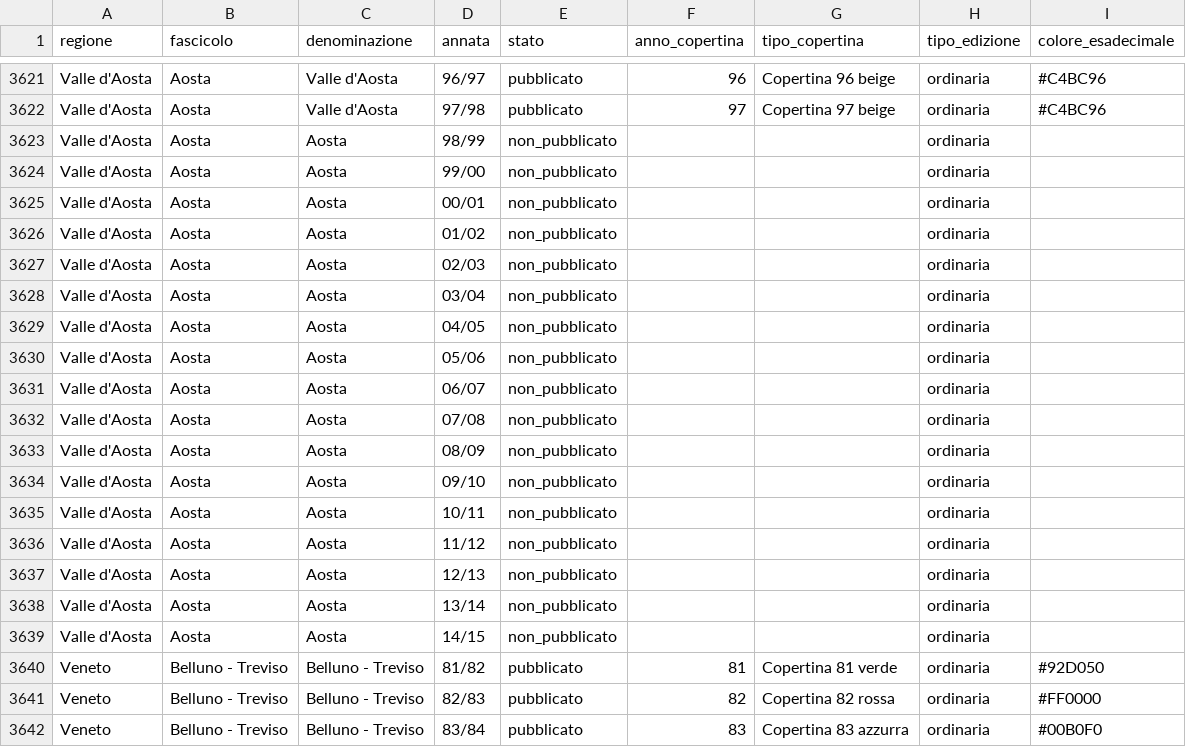
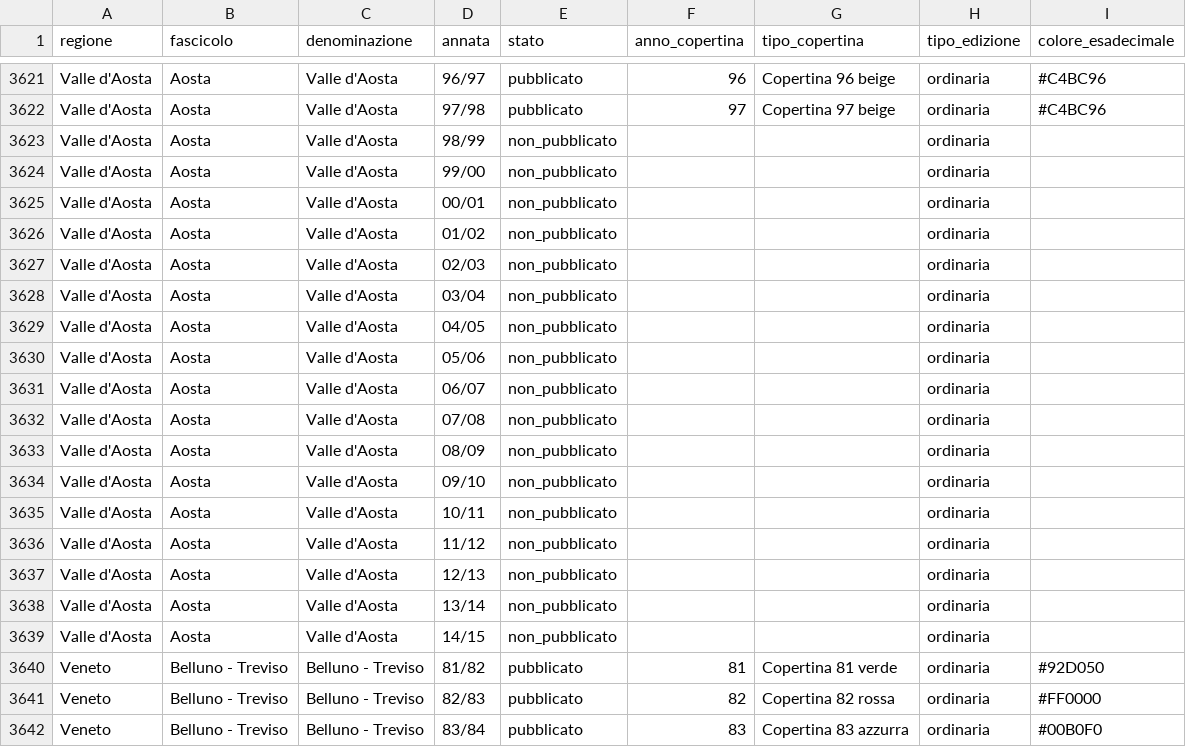
Before and after one commit to RoMu84/TuttoCitta, a CSV file: dati/fascicoli_lungo.csv, drawn as a sheet; only a part is shown, gaps mark what is left out; the diff covers the shown part only.

```diff
--- a/dati/fascicoli_lungo.csv
+++ b/dati/fascicoli_lungo.csv
@@ -3622,19 +3622,19 @@ Valle d'Aosta,Aosta,Valle d'Aosta,96/97,pubblicato,96,Copertina 96 beige,ordinar
 Valle d'Aosta,Aosta,Valle d'Aosta,97/98,pubblicato,97,Copertina 97 beige,ordinaria,#C4BC96
-Valle d'Aosta,Aosta,Aosta,98/99,non_pubblicato,,,ordinaria,
-Valle d'Aosta,Aosta,Aosta,99/00,non_pubblicato,,,ordinaria,
-Valle d'Aosta,Aosta,Aosta,00/01,non_pubblicato,,,ordinaria,
-Valle d'Aosta,Aosta,Aosta,01/02,non_pubblicato,,,ordinaria,
-Valle d'Aosta,Aosta,Aosta,02/03,non_pubblicato,,,ordinaria,
-Valle d'Aosta,Aosta,Aosta,03/04,non_pubblicato,,,ordinaria,
-Valle d'Aosta,Aosta,Aosta,04/05,non_pubblicato,,,ordinaria,
-Valle d'Aosta,Aosta,Aosta,05/06,non_pubblicato,,,ordinaria,
-Valle d'Aosta,Aosta,Aosta,06/07,non_pubblicato,,,ordinaria,
-Valle d'Aosta,Aosta,Aosta,07/08,non_pubblicato,,,ordinaria,
-Valle d'Aosta,Aosta,Aosta,08/09,non_pubblicato,,,ordinaria,
-Valle d'Aosta,Aosta,Aosta,09/10,non_pubblicato,,,ordinaria,
-Valle d'Aosta,Aosta,Aosta,10/11,non_pubblicato,,,ordinaria,
-Valle d'Aosta,Aosta,Aosta,11/12,non_pubblicato,,,ordinaria,
-Valle d'Aosta,Aosta,Aosta,12/13,non_pubblicato,,,ordinaria,
-Valle d'Aosta,Aosta,Aosta,13/14,non_pubblicato,,,ordinaria,
-Valle d'Aosta,Aosta,Aosta,14/15,non_pubblicato,,,ordinaria,
+Valle d'Aosta,Aosta,Valle d'Aosta,98/99,non_pubblicato,,,ordinaria,
+Valle d'Aosta,Aosta,Valle d'Aosta,99/00,non_pubblicato,,,ordinaria,
+Valle d'Aosta,Aosta,Valle d'Aosta,00/01,non_pubblicato,,,ordinaria,
+Valle d'Aosta,Aosta,Valle d'Aosta,01/02,non_pubblicato,,,ordinaria,
+Valle d'Aosta,Aosta,Valle d'Aosta,02/03,non_pubblicato,,,ordinaria,
+Valle d'Aosta,Aosta,Valle d'Aosta,03/04,non_pubblicato,,,ordinaria,
+Valle d'Aosta,Aosta,Valle d'Aosta,04/05,non_pubblicato,,,ordinaria,
+Valle d'Aosta,Aosta,Valle d'Aosta,05/06,non_pubblicato,,,ordinaria,
+Valle d'Aosta,Aosta,Valle d'Aosta,06/07,non_pubblicato,,,ordinaria,
+Valle d'Aosta,Aosta,Valle d'Aosta,07/08,non_pubblicato,,,ordinaria,
+Valle d'Aosta,Aosta,Valle d'Aosta,08/09,non_pubblicato,,,ordinaria,
+Valle d'Aosta,Aosta,Valle d'Aosta,09/10,non_pubblicato,,,ordinaria,
+Valle d'Aosta,Aosta,Valle d'Aosta,10/11,non_pubblicato,,,ordinaria,
+Valle d'Aosta,Aosta,Valle d'Aosta,11/12,non_pubblicato,,,ordinaria,
+Valle d'Aosta,Aosta,Valle d'Aosta,12/13,non_pubblicato,,,ordinaria,
+Valle d'Aosta,Aosta,Valle d'Aosta,13/14,non_pubblicato,,,ordinaria,
+Valle d'Aosta,Aosta,Valle d'Aosta,14/15,non_pubblicato,,,ordinaria,
 Veneto,Belluno - Treviso,Belluno - Treviso,81/82,pubblicato,81,Copertina 81 verde,ordinaria,#92D050
```
Also changed, not shown: 126 edited cells elsewhere in this file, dati/comuni_per_fascicolo.csv, 9 other files.
